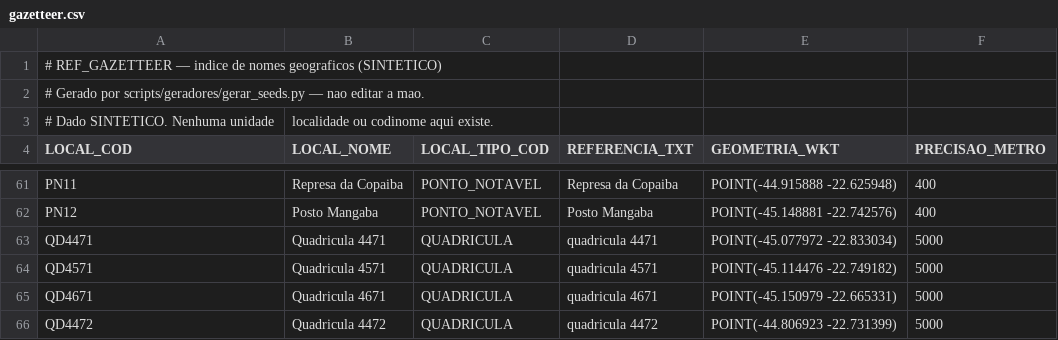
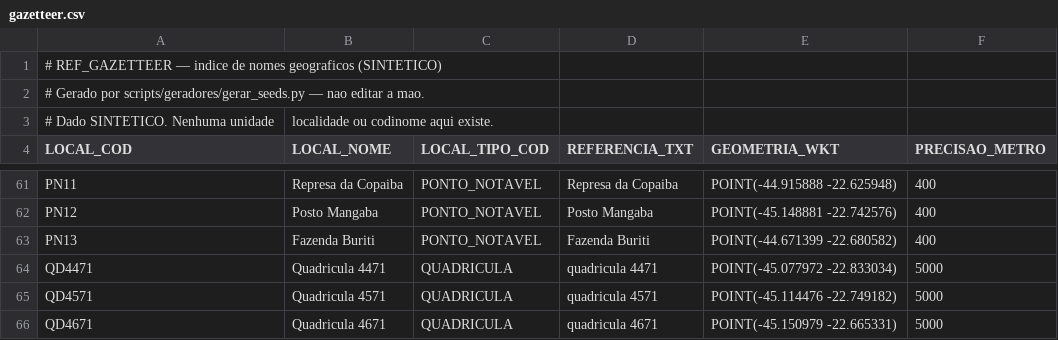
Before and after one commit to silvio-estat/infra-dissertacao, a CSV file: canonico/seeds/gazetteer.csv, drawn as a sheet; only a part is shown, gaps mark what is left out; the shorter side is filled out with more unchanged rows; the diff names each change by its address in the sheet, - before the commit and + after, or states it on an @@ line.

```diff
--- a/canonico/seeds/gazetteer.csv
+++ b/canonico/seeds/gazetteer.csv
+row 63: PN13 | Fazenda Buriti | PONTO_NOTAVEL | Fazenda Buriti | POINT(-44.671399 -22.680582) | 400
```
Also changed, not shown: canonico/seeds/unidades.csv, 3 other files.
